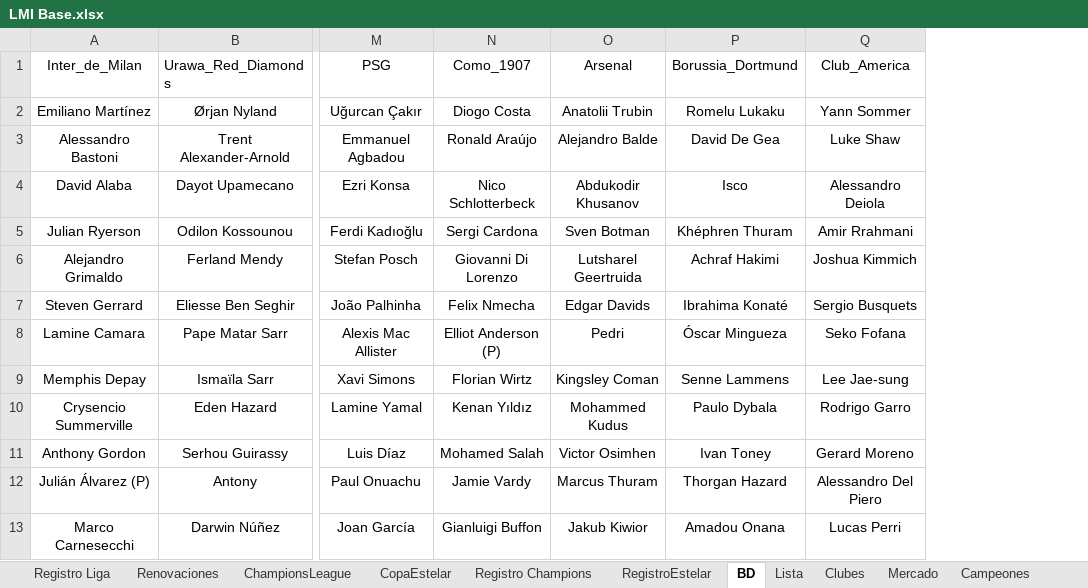
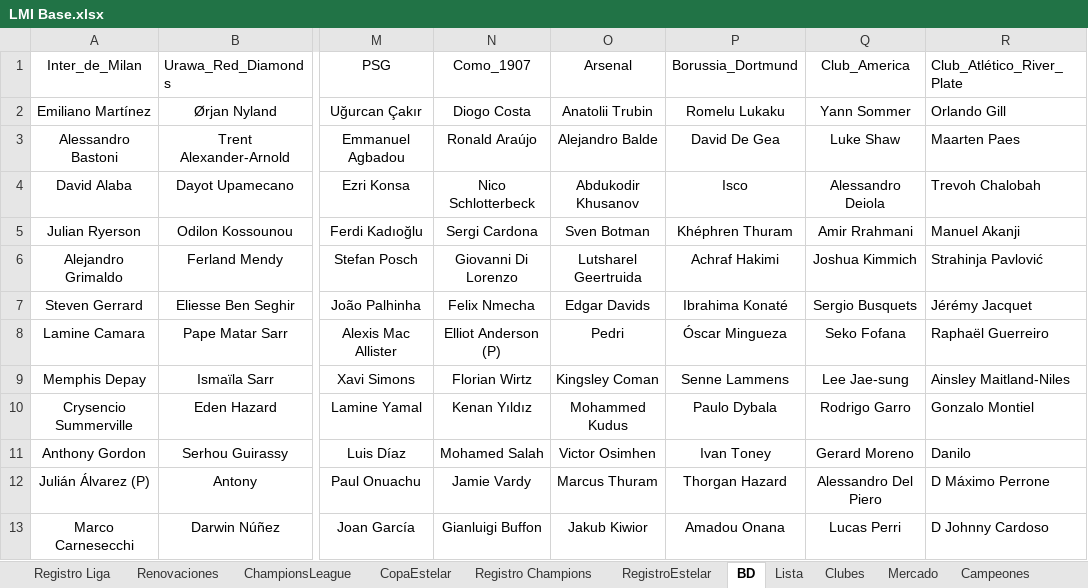
Before and after one commit to DekaosSv/LMI---Plataforma, an Excel workbook: LMI Base.xlsx, sheet BD, drawn as a sheet; only a part is shown, gaps mark what is left out; values as stored, in another font and other column widths than the file's, no borders; the diff names each change by its address in the sheet, - before the commit and + after, or states it on an @@ line.

Commit message:
Actualizar base de datos con nuevo club (River Plate) y habilitar despliegue directo a producción en gestor de clubes

```diff
--- a/LMI Base.xlsx (sheet BD)
+++ b/LMI Base.xlsx (sheet BD)
+column R (Club_Atlético_River_Plate), rows 2-13: Orlando Gill | Maarten Paes | Trevoh Chalobah | Manuel Akanji | Strahinja Pavlović | Jérémy Jacquet | Raphaël Guerreiro | Ainsley Maitland-Niles | Gonzalo Montiel | Danilo | D Máximo Perrone | D Johnny Cardoso
```
Also changed, not shown: sheet Clubes, sheet Lista, 6 other files.
